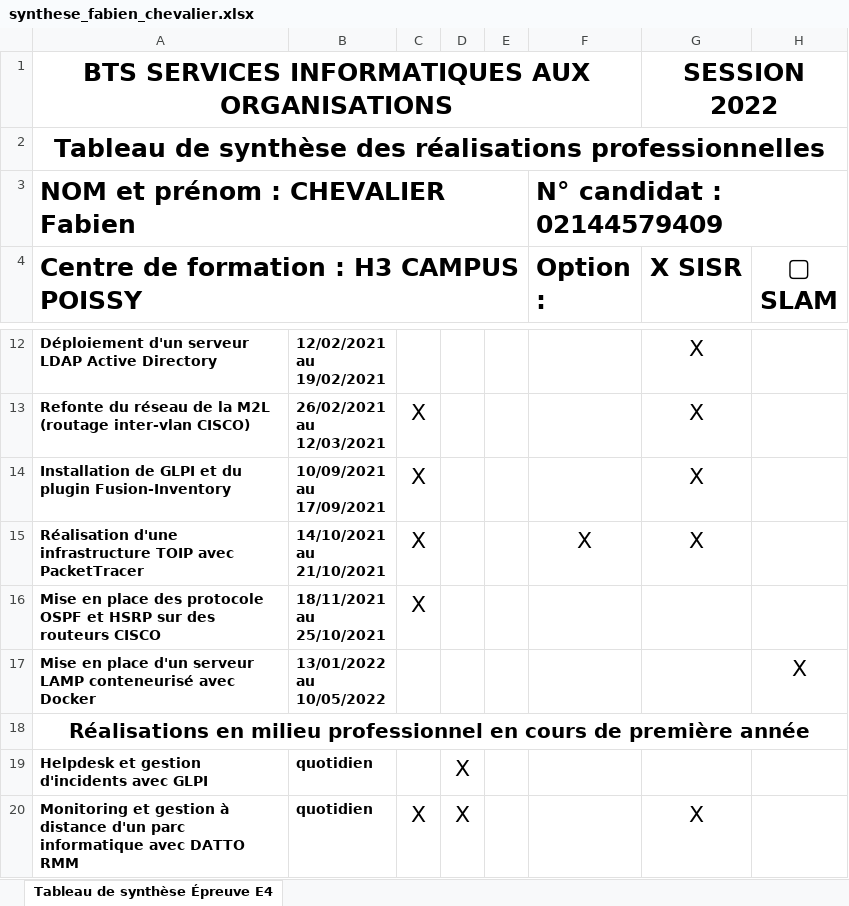
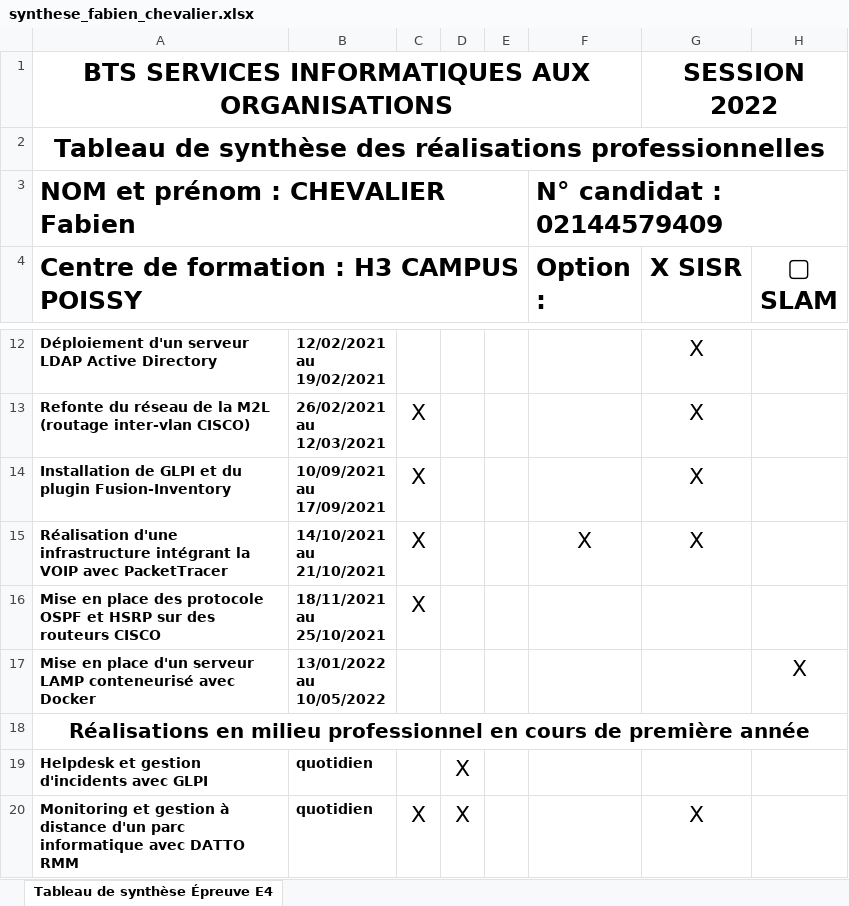
Before and after one commit to fabienchevalier/fabienchevalier.github.io, an Excel workbook: assets/files/atelier/synthese_fabien_chevalier.xlsx, sheet Tableau de synthèse Épreuve E4, drawn as a sheet; only a part is shown, gaps mark what is left out; values as stored, in another font and other column widths than the file's, no borders; the diff names each change by its address in the sheet, - before the commit and + after, or states it on an @@ line.

```diff
--- a/assets/files/atelier/synthese_fabien_chevalier.xlsx (sheet Tableau de synthèse Épreuve E4)
+++ b/assets/files/atelier/synthese_fabien_chevalier.xlsx (sheet Tableau de synthèse Épreuve E4)
-A15: …d'une infrastructure TOIP avec PacketTracer
+A15: …d'une infrastructure intégrant la VOIP avec PacketTracer
```
Also changed, not shown: 1 other file.
